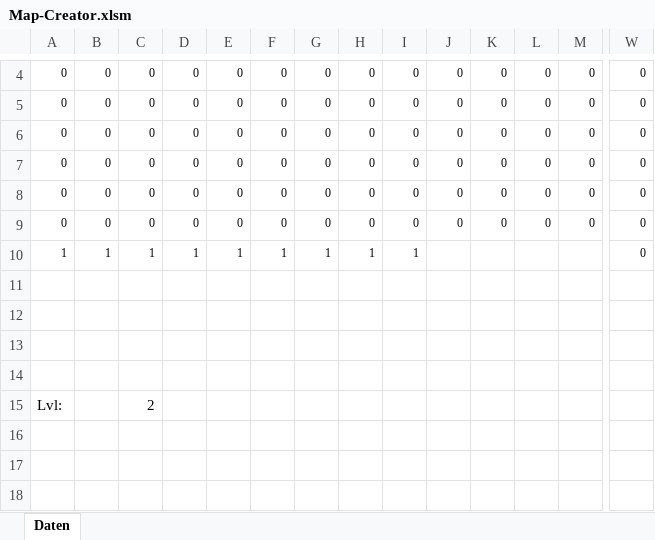
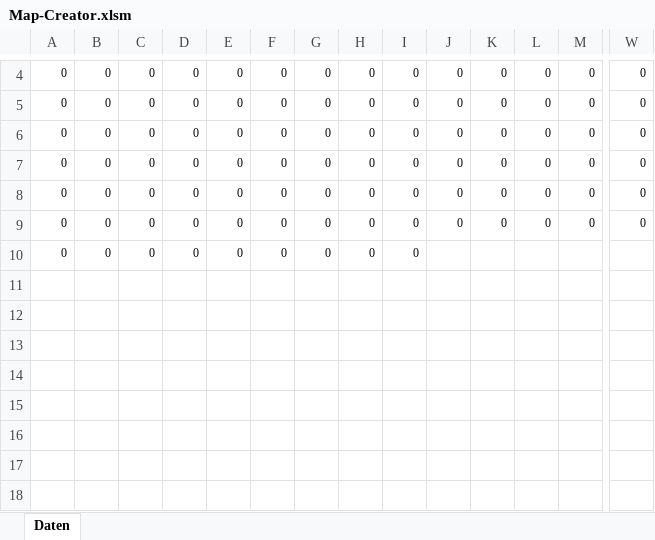
Before and after one commit to Sipsel/Geometriesprint, an Excel workbook: Map-Creator/Map-Creator.xlsm, sheet Daten, drawn as a sheet; only a part is shown, gaps mark what is left out; the shorter side is filled out with more unchanged rows; values as stored, in another font and other column widths than the file's, no borders; charts and pictures and conditional formats not drawn; removed rows and columns are numbered as before the commit, all else as after; rows hold the shown columns only; the diff covers the shown part only; the diff names each change by its address in the sheet, - before the commit and + after, or states it on an @@ line.

Commit message:
Created Excel Map editor and new map Analysis

```diff
--- a/Map-Creator/Map-Creator.xlsm (sheet Daten)
+++ b/Map-Creator/Map-Creator.xlsm (sheet Daten)
-row 10: 1 | 1 | 1 | 1 | 1 | 1 | 1 | 1 | 1 |  |  |  |  | 0
-row 10: (empty)
+row 10: 0 | 0 | 0 | 0 | 0 | 0 | 0 | 0 | 0
-row 12: (empty)
-row 13: (empty)
-row 14: (empty)
-row 15: Lvl: |  | 2
```
Also changed, not shown: 15 added rows, 1 removed row, 18 edited cells and cell formats elsewhere in this sheet, charts or pictures, 2 other files.
